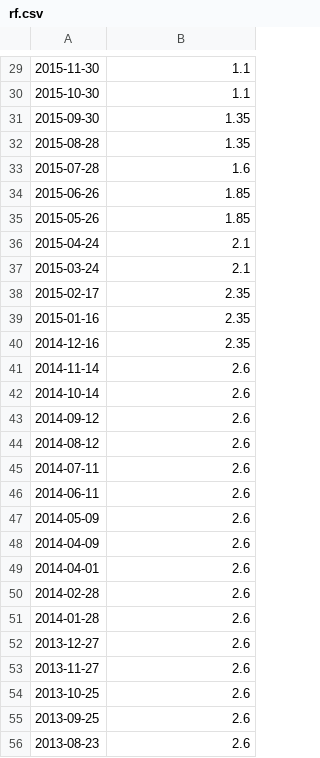
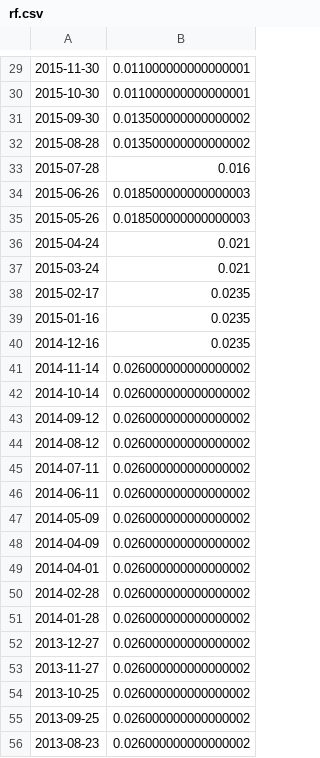
Before and after one commit to brainee/fama, a CSV file: cs/rf.csv, drawn as a sheet; only a part is shown, gaps mark what is left out; the diff covers the shown part only.

```diff
--- a/cs/rf.csv
+++ b/cs/rf.csv
@@ -29,28 +29,28 @@
-2015-11-30,1.1
-2015-10-30,1.1
-2015-09-30,1.35
-2015-08-28,1.35
-2015-07-28,1.6
-2015-06-26,1.85
-2015-05-26,1.85
-2015-04-24,2.1
-2015-03-24,2.1
-2015-02-17,2.35
-2015-01-16,2.35
-2014-12-16,2.35
-2014-11-14,2.6
-2014-10-14,2.6
-2014-09-12,2.6
-2014-08-12,2.6
-2014-07-11,2.6
-2014-06-11,2.6
-2014-05-09,2.6
-2014-04-09,2.6
-2014-04-01,2.6
-2014-02-28,2.6
-2014-01-28,2.6
-2013-12-27,2.6
-2013-11-27,2.6
-2013-10-25,2.6
-2013-09-25,2.6
-2013-08-23,2.6
+2015-11-30,0.011000000000000001
+2015-10-30,0.011000000000000001
+2015-09-30,0.013500000000000002
+2015-08-28,0.013500000000000002
+2015-07-28,0.016
+2015-06-26,0.018500000000000003
+2015-05-26,0.018500000000000003
+2015-04-24,0.021
+2015-03-24,0.021
+2015-02-17,0.0235
+2015-01-16,0.0235
+2014-12-16,0.0235
+2014-11-14,0.026000000000000002
+2014-10-14,0.026000000000000002
+2014-09-12,0.026000000000000002
+2014-08-12,0.026000000000000002
+2014-07-11,0.026000000000000002
+2014-06-11,0.026000000000000002
+2014-05-09,0.026000000000000002
+2014-04-09,0.026000000000000002
+2014-04-01,0.026000000000000002
+2014-02-28,0.026000000000000002
+2014-01-28,0.026000000000000002
+2013-12-27,0.026000000000000002
+2013-11-27,0.026000000000000002
+2013-10-25,0.026000000000000002
+2013-09-25,0.026000000000000002
+2013-08-23,0.026000000000000002
```
Also changed, not shown: 67 edited cells elsewhere in this file, 2 other files.
